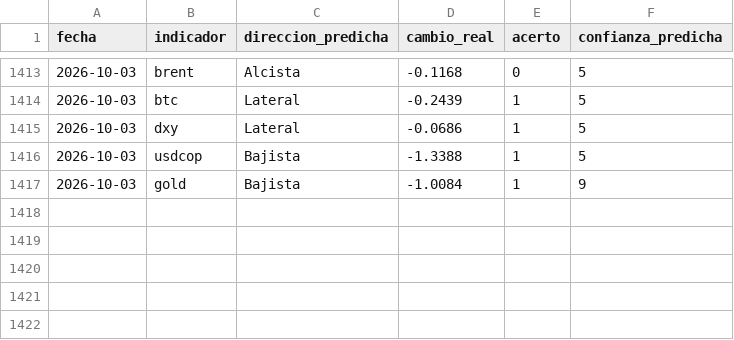
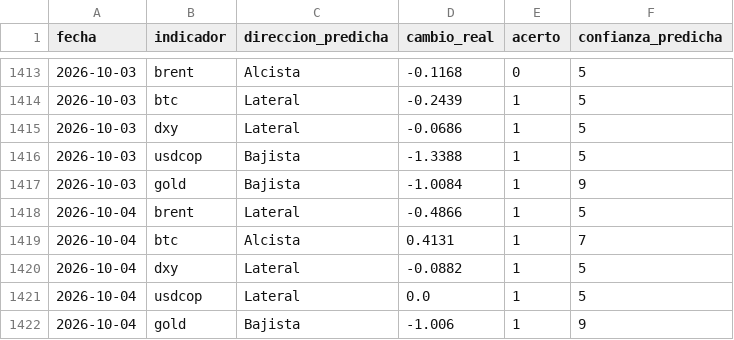
Before and after one commit to juanjo-geo/financial-agent, a CSV file: data/signals/evaluation_log.csv, drawn as a sheet; only a part is shown, gaps mark what is left out.

```diff
--- a/data/signals/evaluation_log.csv
+++ b/data/signals/evaluation_log.csv
@@ -1417 +1417,6 @@ fecha,indicador,direccion_predicha,cambio_real,acerto,confianza_predicha
 2026-10-03,gold,Bajista,-1.0084,1,9
+2026-10-04,brent,Lateral,-0.4866,1,5
+2026-10-04,btc,Alcista,0.4131,1,7
+2026-10-04,dxy,Lateral,-0.0882,1,5
+2026-10-04,usdcop,Lateral,0.0,1,5
+2026-10-04,gold,Bajista,-1.006,1,9
```
Also changed, not shown: data/historical/feargreed_history.csv, data/processed/latest_snapshot.csv, 23 other files.
